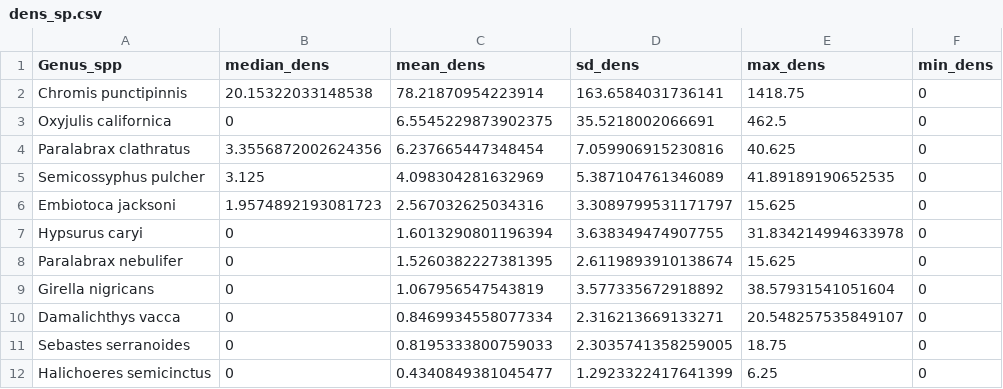
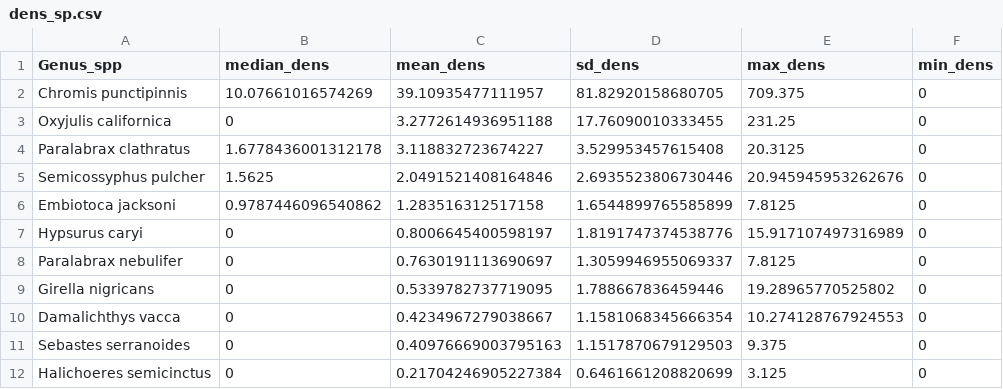
Before and after one commit to ClaisseLab/Peak-Performance, a CSV file: tables/dens_sp.csv, drawn as a sheet.

```diff
--- a/tables/dens_sp.csv
+++ b/tables/dens_sp.csv
@@ -1,12 +1,12 @@
 Genus_spp,median_dens,mean_dens,sd_dens,max_dens,min_dens
-Chromis punctipinnis,20.15322033148538,78.21870954223914,163.6584031736141,1418.75,0
-Oxyjulis californica,0,6.5545229873902375,35.5218002066691,462.5,0
-Paralabrax clathratus,3.3556872002624356,6.237665447348454,7.059906915230816,40.625,0
-Semicossyphus pulcher,3.125,4.098304281632969,5.387104761346089,41.89189190652535,0
-Embiotoca jacksoni,1.9574892193081723,2.567032625034316,3.3089799531171797,15.625,0
-Hypsurus caryi,0,1.6013290801196394,3.638349474907755,31.834214994633978,0
-Paralabrax nebulifer,0,1.5260382227381395,2.6119893910138674,15.625,0
-Girella nigricans,0,1.067956547543819,3.577335672918892,38.57931541051604,0
-Damalichthys vacca,0,0.8469934558077334,2.316213669133271,20.548257535849107,0
-Sebastes serranoides,0,0.8195333800759033,2.3035741358259005,18.75,0
-Halichoeres semicinctus,0,0.4340849381045477,1.2923322417641399,6.25,0
+Chromis punctipinnis,10.07661016574269,39.10935477111957,81.82920158680705,709.375,0
+Oxyjulis californica,0,3.2772614936951188,17.76090010333455,231.25,0
+Paralabrax clathratus,1.6778436001312178,3.118832723674227,3.529953457615408,20.3125,0
+Semicossyphus pulcher,1.5625,2.0491521408164846,2.6935523806730446,20.945945953262676,0
+Embiotoca jacksoni,0.9787446096540862,1.283516312517158,1.6544899765585899,7.8125,0
+Hypsurus caryi,0,0.8006645400598197,1.8191747374538776,15.917107497316989,0
+Paralabrax nebulifer,0,0.7630191113690697,1.3059946955069337,7.8125,0
+Girella nigricans,0,0.5339782737719095,1.788667836459446,19.28965770525802,0
+Damalichthys vacca,0,0.4234967279038667,1.1581068345666354,10.274128767924553,0
+Sebastes serranoides,0,0.40976669003795163,1.1517870679129503,9.375,0
+Halichoeres semicinctus,0,0.21704246905227384,0.6461661208820699,3.125,0
```
Also changed, not shown: tables/ado2.fish_os_ht_clus_table.csv, tables/ado_mod_18_table.csv, 20 other files.
